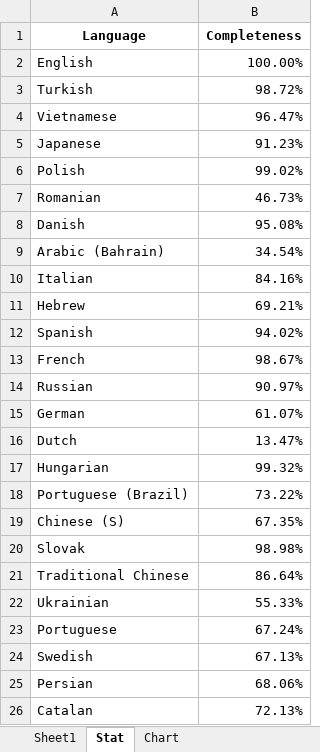
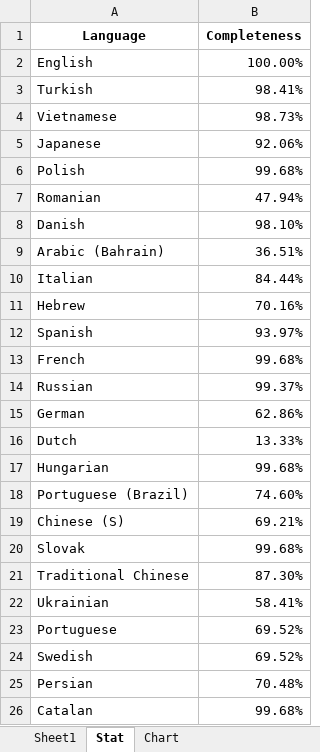
Before and after one commit to YePpHa/YouTubeCenter, an Excel workbook: Translation.xlsx, sheet Stat, drawn as a sheet; values as stored, in another font and other column widths than the file's, no borders; the diff names each change by its address in the sheet, - before the commit and + after, or states it on an @@ line.

```diff
--- a/Translation.xlsx (sheet Stat)
+++ b/Translation.xlsx (sheet Stat)
-B3 (Completeness): 98.72%
+B3 (Completeness): 98.41%
-B4 (Completeness): 96.47%
+B4 (Completeness): 98.73%
-B5 (Completeness): 91.23%
+B5 (Completeness): 92.06%
-B6 (Completeness): 99.02%
+B6 (Completeness): 99.68%
-B7 (Completeness): 46.73%
+B7 (Completeness): 47.94%
-B8 (Completeness): 95.08%
+B8 (Completeness): 98.10%
-B9 (Completeness): 34.54%
+B9 (Completeness): 36.51%
-B10 (Completeness): 84.16%
+B10 (Completeness): 84.44%
-B11 (Completeness): 69.21%
+B11 (Completeness): 70.16%
-B12 (Completeness): 94.02%
+B12 (Completeness): 93.97%
-B13 (Completeness): 98.67%
+B13 (Completeness): 99.68%
-B14 (Completeness): 90.97%
+B14 (Completeness): 99.37%
-B15 (Completeness): 61.07%
+B15 (Completeness): 62.86%
-B16 (Completeness): 13.47%
+B16 (Completeness): 13.33%
-B17 (Completeness): 99.32%
+B17 (Completeness): 99.68%
-B18 (Completeness): 73.22%
+B18 (Completeness): 74.60%
-B19 (Completeness): 67.35%
+B19 (Completeness): 69.21%
-B20 (Completeness): 98.98%
+B20 (Completeness): 99.68%
-B21 (Completeness): 86.64%
+B21 (Completeness): 87.30%
-B22 (Completeness): 55.33%
+B22 (Completeness): 58.41%
-B23 (Completeness): 67.24%
+B23 (Completeness): 69.52%
-B24 (Completeness): 67.13%
+B24 (Completeness): 69.52%
-B25 (Completeness): 68.06%
+B25 (Completeness): 70.48%
-B26 (Completeness): 72.13%
+B26 (Completeness): 99.68%
```
Also changed, not shown: sheet Sheet1, charts or pictures, 2 other files.
